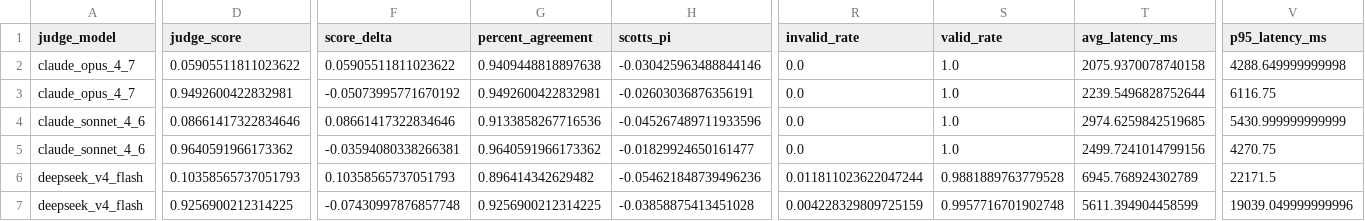
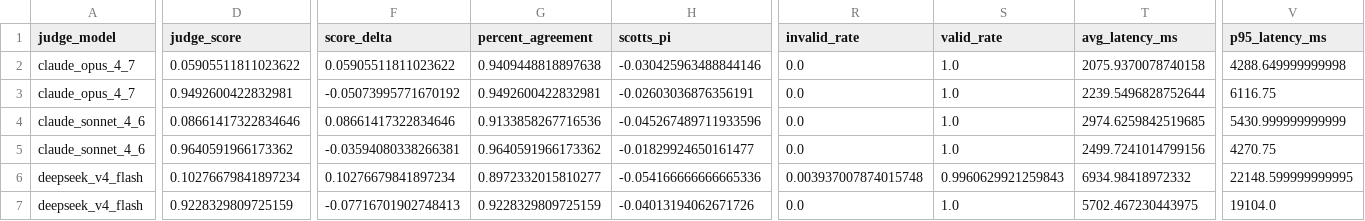
Before and after one commit to 00dhkim/judge-model-evaluation, a CSV file: outputs/20260509_frontier_latest_202605/metrics_by_human_label.csv, drawn as a sheet; only a part is shown, gaps mark what is left out; the diff covers the shown part only; the diff names each change by its address in the sheet, - before the commit and + after, or states it on an @@ line.

```diff
--- a/outputs/20260509_frontier_latest_202605/metrics_by_human_label.csv
+++ b/outputs/20260509_frontier_latest_202605/metrics_by_human_label.csv
-D6 (judge_score): 0.10358565737051793
+D6 (judge_score): 0.10276679841897234
-F6 (score_delta): 0.10358565737051793
+F6 (score_delta): 0.10276679841897234
-G6 (percent_agreement): 0.896414342629482
+G6 (percent_agreement): 0.8972332015810277
-H6 (scotts_pi): -0.054621848739496236
+H6 (scotts_pi): -0.054166666666665336
-R6 (invalid_rate): 0.011811023622047244
+R6 (invalid_rate): 0.003937007874015748
-S6 (valid_rate): 0.9881889763779528
+S6 (valid_rate): 0.9960629921259843
-T6 (avg_latency_ms): 6945.768924302789
+T6 (avg_latency_ms): 6934.98418972332
-V6 (p95_latency_ms): 22171.5
+V6 (p95_latency_ms): 22148.599999999995
-D7 (judge_score): 0.9256900212314225
+D7 (judge_score): 0.9228329809725159
-F7 (score_delta): -0.07430997876857748
+F7 (score_delta): -0.07716701902748413
-G7 (percent_agreement): 0.9256900212314225
+G7 (percent_agreement): 0.9228329809725159
-H7 (scotts_pi): -0.03858875413451028
+H7 (scotts_pi): -0.04013194062671726
-R7 (invalid_rate): 0.004228329809725159
+R7 (invalid_rate): 0.0
-S7 (valid_rate): 0.9957716701902748
+S7 (valid_rate): 1.0
-T7 (avg_latency_ms): 5611.394904458599
+T7 (avg_latency_ms): 5702.467230443975
-V7 (p95_latency_ms): 19039.049999999996
+V7 (p95_latency_ms): 19104.0
```
Also changed, not shown: 156 edited cells elsewhere in this file, outputs/20260509_frontier_latest_202605/metrics_by_alias_count.csv, outputs/20260509_frontier_latest_202605/metrics_by_answer_length_bucket.csv, 13 other files.
